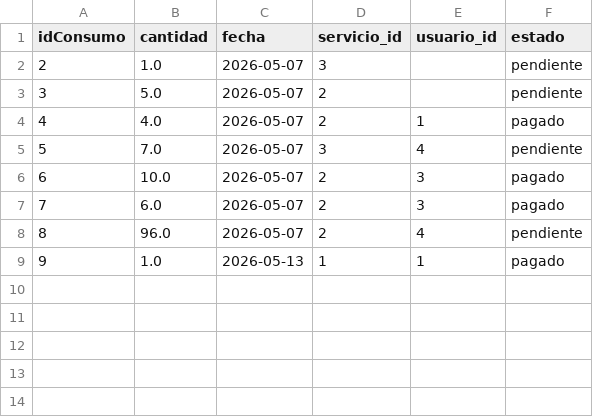
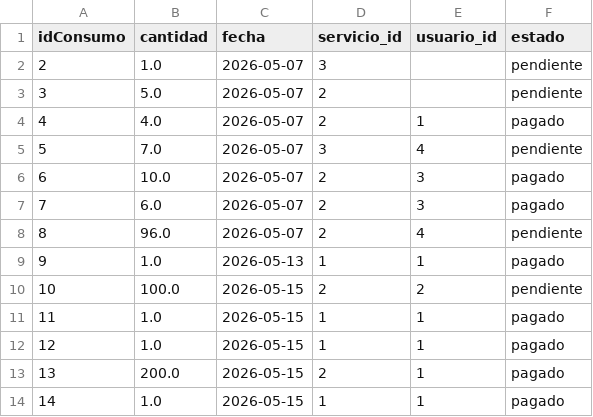
Before and after one commit to Bocadin/Bocadin_trabajos, a CSV file: Proyecto final/consumos.csv, drawn as a sheet.

```diff
--- a/Proyecto final/consumos.csv
+++ b/Proyecto final/consumos.csv
@@ -9 +9,6 @@ idConsumo,cantidad,fecha,servicio_id,usuario_id,estado
 9,1.0,2026-05-13,1,1,pagado
+10,100.0,2026-05-15,2,2,pendiente
+11,1.0,2026-05-15,1,1,pagado
+12,1.0,2026-05-15,1,1,pagado
+13,200.0,2026-05-15,2,1,pagado
+14,1.0,2026-05-15,1,1,pagado
```
Also changed, not shown: 18 other files.
